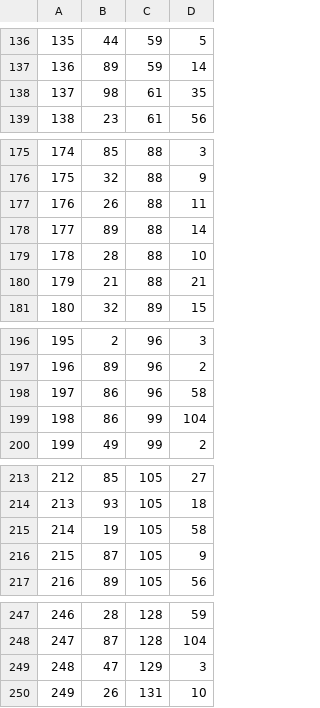
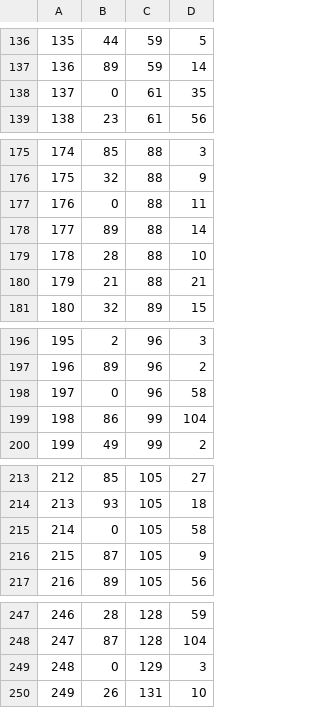
Before and after one commit to pradneshkolluru/CS316-Amazon, a CSV file: mini-amazon-skeleton-main/db/data/Inventory Generated.csv, drawn as a sheet; only a part is shown, gaps mark what is left out; the diff covers the shown part only.

```diff
--- a/mini-amazon-skeleton-main/db/data/Inventory Generated.csv
+++ b/mini-amazon-skeleton-main/db/data/Inventory Generated.csv
@@ -137,3 +137,3 @@
 "136","89","59","14"
-"137","98","61","35"
+"137","0","61","35"
 "138","23","61","56"
@@ -176,3 +176,3 @@
 "175","32","88","9"
-"176","26","88","11"
+"176","0","88","11"
 "177","89","88","14"
@@ -197,3 +197,3 @@
 "196","89","96","2"
-"197","86","96","58"
+"197","0","96","58"
 "198","86","99","104"
@@ -214,3 +214,3 @@
 "213","93","105","18"
-"214","19","105","58"
+"214","0","105","58"
 "215","87","105","9"
@@ -248,3 +248,3 @@
 "247","87","128","104"
-"248","47","129","3"
+"248","0","129","3"
 "249","26","131","10"
```
Also changed, not shown: 7 edited cells elsewhere in this file, 1 other file.
